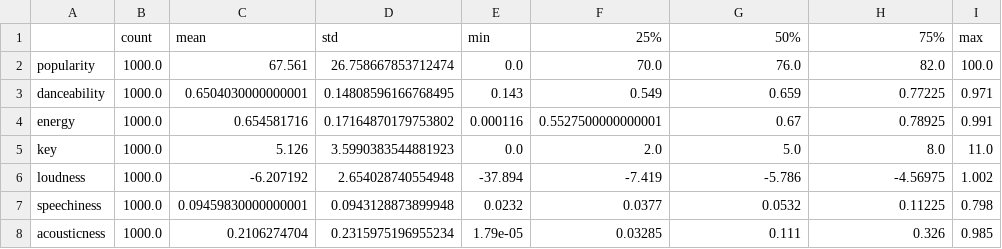
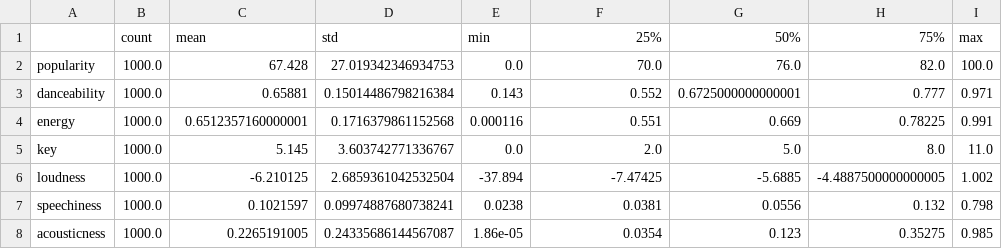
Before and after one commit to amdruggan/project_1, a CSV file: Resources/summary_statistics.csv, drawn as a sheet; only a part is shown; the diff covers the shown part only.

```diff
--- a/Resources/summary_statistics.csv
+++ b/Resources/summary_statistics.csv
@@ -1,8 +1,8 @@
 ,count,mean,std,min,25%,50%,75%,max
-popularity,1000.0,67.561,26.758667853712474,0.0,70.0,76.0,82.0,100.0
-danceability,1000.0,0.6504030000000001,0.14808596166768495,0.143,0.549,0.659,0.77225,0.971
-energy,1000.0,0.654581716,0.17164870179753802,0.000116,0.5527500000000001,0.67,0.78925,0.991
-key,1000.0,5.126,3.5990383544881923,0.0,2.0,5.0,8.0,11.0
-loudness,1000.0,-6.207192,2.654028740554948,-37.894,-7.419,-5.786,-4.56975,1.002
-speechiness,1000.0,0.09459830000000001,0.0943128873899948,0.0232,0.0377,0.0532,0.11225,0.798
-acousticness,1000.0,0.2106274704,0.2315975196955234,1.79e-05,0.03285,0.111,0.326,0.985
+popularity,1000.0,67.428,27.019342346934753,0.0,70.0,76.0,82.0,100.0
+danceability,1000.0,0.65881,0.15014486798216384,0.143,0.552,0.6725000000000001,0.777,0.971
+energy,1000.0,0.6512357160000001,0.1716379861152568,0.000116,0.551,0.669,0.78225,0.991
+key,1000.0,5.145,3.603742771336767,0.0,2.0,5.0,8.0,11.0
+loudness,1000.0,-6.210125,2.6859361042532504,-37.894,-7.47425,-5.6885,-4.4887500000000005,1.002
+speechiness,1000.0,0.1021597,0.09974887680738241,0.0238,0.0381,0.0556,0.132,0.798
+acousticness,1000.0,0.2265191005,0.24335686144567087,1.86e-05,0.0354,0.123,0.35275,0.985
```
Also changed, not shown: 22 edited cells elsewhere in this file, Resources/features_df.csv, Resources/track_df.csv.
